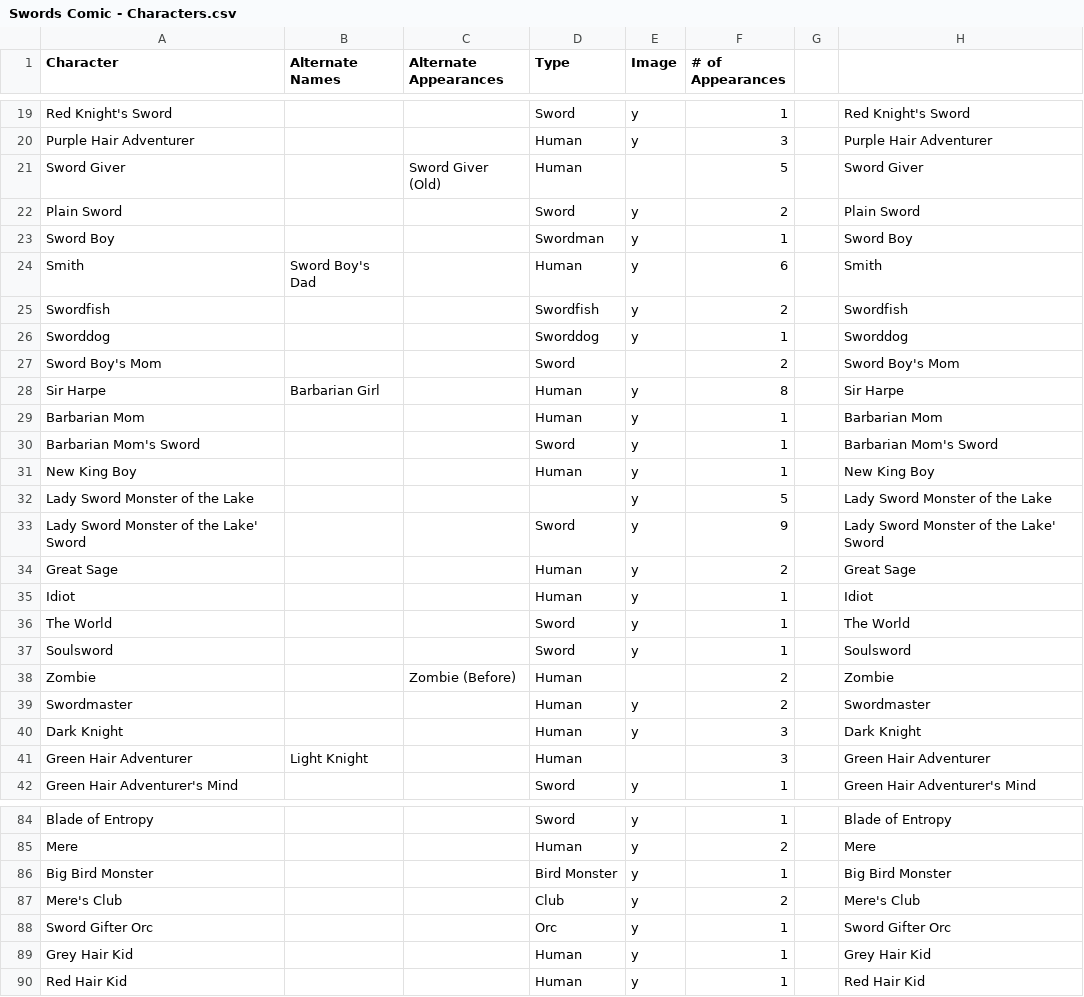
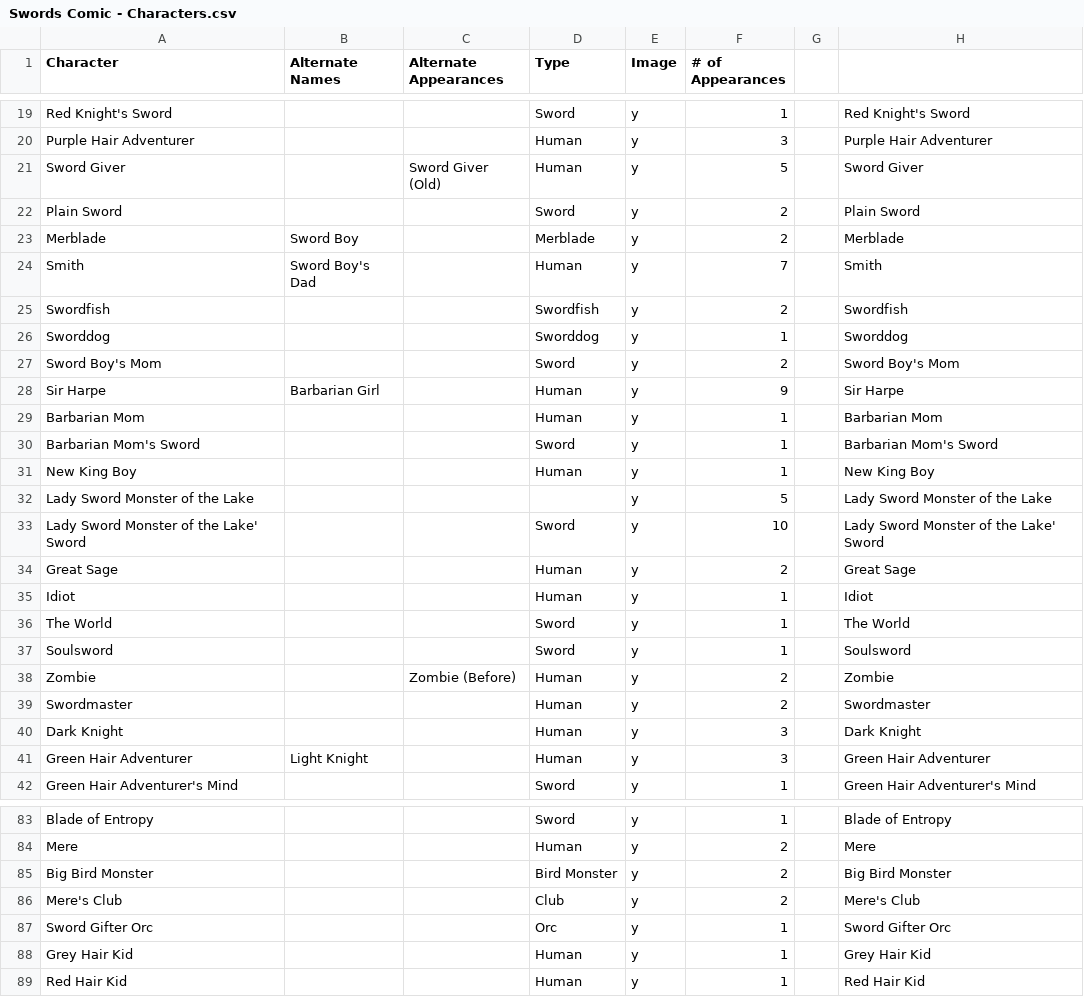
Before and after one commit to ExcaliburZero/swords-comic-characters-visualization, a CSV file: Swords Comic - Characters.csv, drawn as a sheet; only a part is shown, gaps mark what is left out; the diff covers the shown part only.

```diff
--- a/Swords Comic - Characters.csv
+++ b/Swords Comic - Characters.csv
@@ -20,10 +20,10 @@ Red Knight's Sword,,,Sword,y,1,,Red Knight's Sword
 Purple Hair Adventurer,,,Human,y,3,,Purple Hair Adventurer
-Sword Giver,,Sword Giver (Old),Human,,5,,Sword Giver
+Sword Giver,,Sword Giver (Old),Human,y,5,,Sword Giver
 Plain Sword,,,Sword,y,2,,Plain Sword
-Sword Boy,,,Swordman,y,1,,Sword Boy
-Smith,Sword Boy's Dad,,Human,y,6,,Smith
+Merblade,Sword Boy,,Merblade,y,2,,Merblade
+Smith,Sword Boy's Dad,,Human,y,7,,Smith
 Swordfish,,,Swordfish,y,2,,Swordfish
 Sworddog,,,Sworddog,y,1,,Sworddog
-Sword Boy's Mom,,,Sword,,2,,Sword Boy's Mom
-Sir Harpe,Barbarian Girl,,Human,y,8,,Sir Harpe
+Sword Boy's Mom,,,Sword,y,2,,Sword Boy's Mom
+Sir Harpe,Barbarian Girl,,Human,y,9,,Sir Harpe
 Barbarian Mom,,,Human,y,1,,Barbarian Mom
@@ -32,3 +32,3 @@ New King Boy,,,Human,y,1,,New King Boy
 Lady Sword Monster of the Lake,,,,y,5,,Lady Sword Monster of the Lake
-Lady Sword Monster of the Lake' Sword,,,Sword,y,9,,Lady Sword Monster of the Lake' Sword
+Lady Sword Monster of the Lake' Sword,,,Sword,y,10,,Lady Sword Monster of the Lake' Sword
 Great Sage,,,Human,y,2,,Great Sage
@@ -37,6 +37,6 @@ The World,,,Sword,y,1,,The World
 Soulsword,,,Sword,y,1,,Soulsword
-Zombie,,Zombie (Before),Human,,2,,Zombie
+Zombie,,Zombie (Before),Human,y,2,,Zombie
 Swordmaster,,,Human,y,2,,Swordmaster
 Dark Knight,,,Human,y,3,,Dark Knight
-Green Hair Adventurer,Light Knight,,Human,,3,,Green Hair Adventurer
+Green Hair Adventurer,Light Knight,,Human,y,3,,Green Hair Adventurer
 Green Hair Adventurer's Mind,,,Sword,y,1,,Green Hair Adventurer's Mind
@@ -85,3 +84,3 @@ Blade of Entropy,,,Sword,y,1,,Blade of Entropy
 Mere,,,Human,y,2,,Mere
-Big Bird Monster,,,Bird Monster,y,1,,Big Bird Monster
+Big Bird Monster,,,Bird Monster,y,2,,Big Bird Monster
 Mere's Club,,,Club,y,2,,Mere's Club
```
Also changed, not shown: 6 removed rows and 125 edited cells elsewhere in this file, Swords Comic - Appearances.csv, 16 other files.
